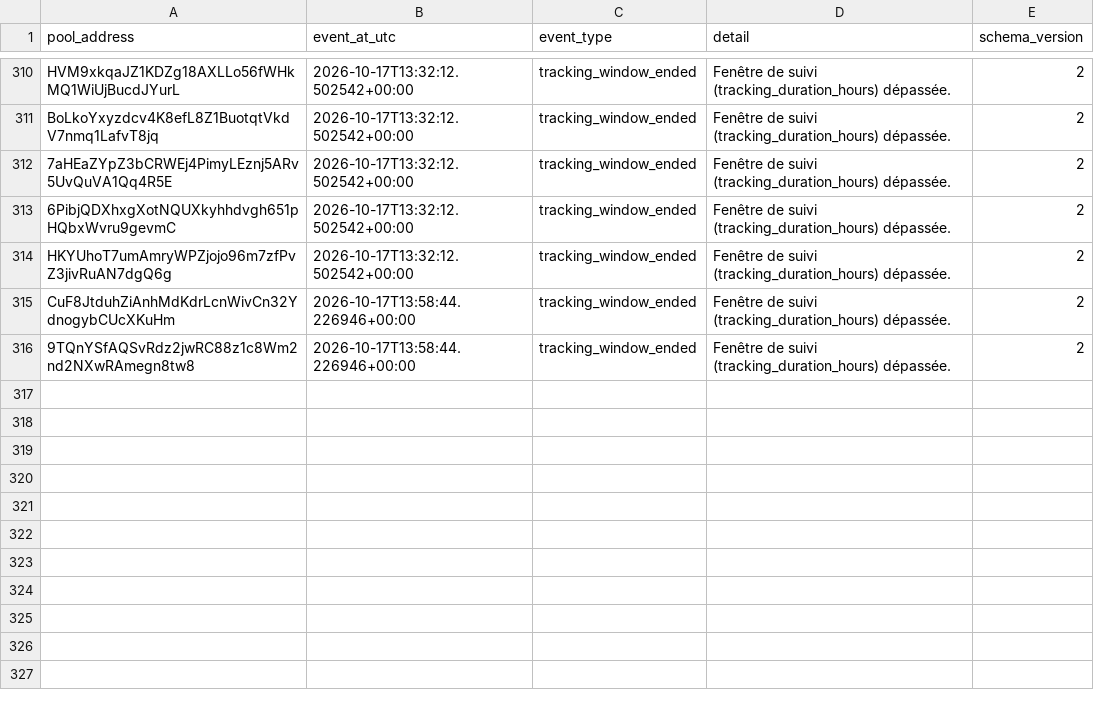
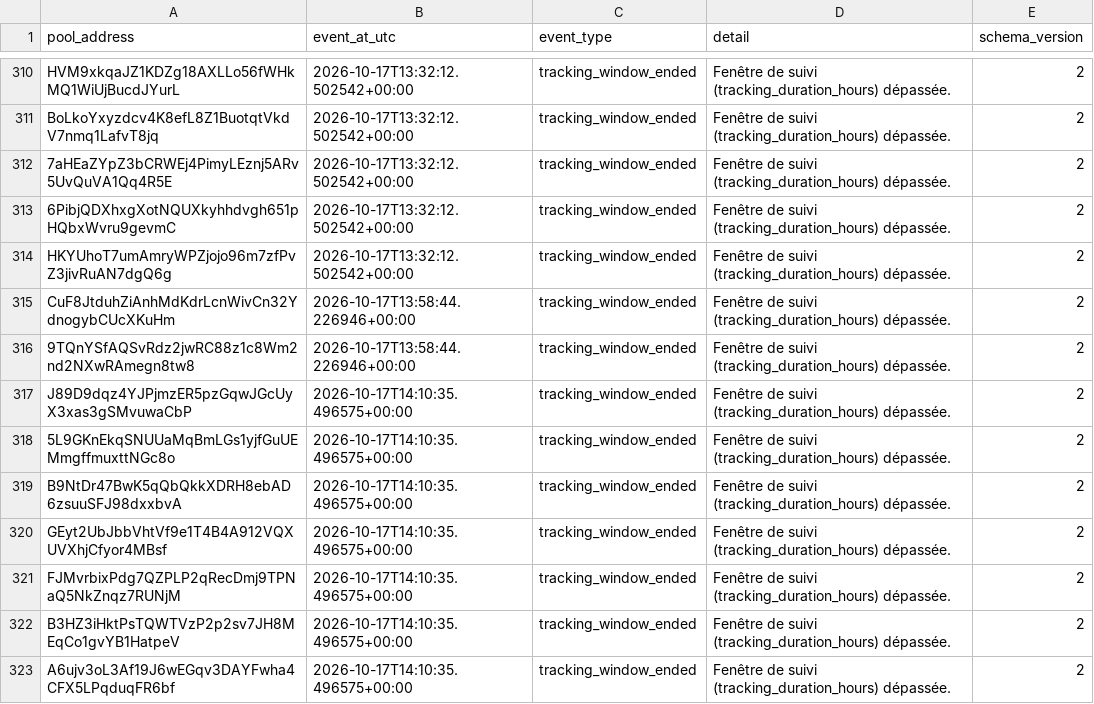
Before and after one commit to TheoooBa/Solana-Memecoin-Analysis, a CSV file: raw/pool_status/2026-10-17.csv, drawn as a sheet; only a part is shown, gaps mark what is left out; the diff names each change by its address in the sheet, - before the commit and + after, or states it on an @@ line.

```diff
--- a/raw/pool_status/2026-10-17.csv
+++ b/raw/pool_status/2026-10-17.csv
+row 317: J89D9dqz4YJPjmzER5pzGqwJGcUyX3xas3gSMvuwaCbP | 2026-10-17T14:10:35.496575+00:00 | tracking_window_ended | Fenêtre de suivi (tracking_duration_hours) dépassée. | 2
+row 318: 5L9GKnEkqSNUUaMqBmLGs1yjfGuUEMmgffmuxttNGc8o | 2026-10-17T14:10:35.496575+00:00 | tracking_window_ended | Fenêtre de suivi (tracking_duration_hours) dépassée. | 2
+row 319: B9NtDr47BwK5qQbQkkXDRH8ebAD6zsuuSFJ98dxxbvA | 2026-10-17T14:10:35.496575+00:00 | tracking_window_ended | Fenêtre de suivi (tracking_duration_hours) dépassée. | 2
+row 320: GEyt2UbJbbVhtVf9e1T4B4A912VQXUVXhjCfyor4MBsf | 2026-10-17T14:10:35.496575+00:00 | tracking_window_ended | Fenêtre de suivi (tracking_duration_hours) dépassée. | 2
+row 321: FJMvrbixPdg7QZPLP2qRecDmj9TPNaQ5NkZnqz7RUNjM | 2026-10-17T14:10:35.496575+00:00 | tracking_window_ended | Fenêtre de suivi (tracking_duration_hours) dépassée. | 2
+row 322: B3HZ3iHktPsTQWTVzP2p2sv7JH8MEqCo1gvYB1HatpeV | 2026-10-17T14:10:35.496575+00:00 | tracking_window_ended | Fenêtre de suivi (tracking_duration_hours) dépassée. | 2
+row 323: A6ujv3oL3Af19J6wEGqv3DAYFwha4CFX5LPqduqFR6bf | 2026-10-17T14:10:35.496575+00:00 | tracking_window_ended | Fenêtre de suivi (tracking_duration_hours) dépassée. | 2
```
Also changed, not shown: logs/runs/2026-10-17.csv, raw/new_pool_ranks/2026-10-17.csv, 5 other files.
